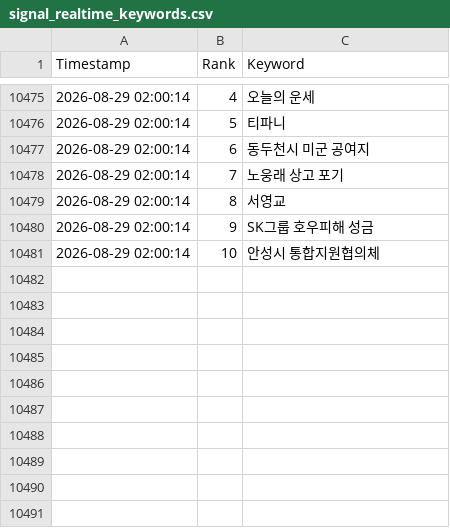
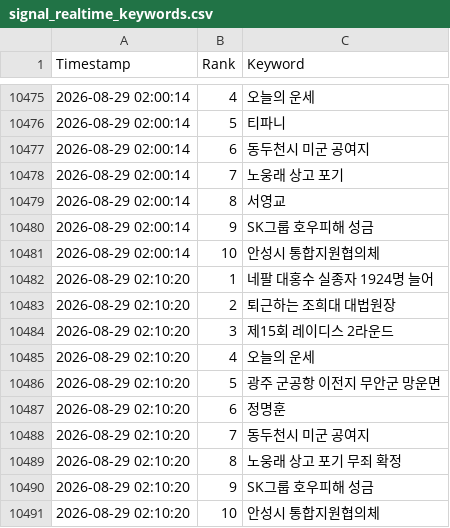
Before and after one commit to wafflecomm/TrafficCatcher, a CSV file: signal_realtime_keywords.csv, drawn as a sheet; only a part is shown, gaps mark what is left out; the diff names each change by its address in the sheet, - before the commit and + after, or states it on an @@ line.

```diff
--- a/signal_realtime_keywords.csv
+++ b/signal_realtime_keywords.csv
+row 10482: 2026-08-29 02:10:20 | 1 | 네팔 대홍수 실종자 1924명 늘어
+row 10483: 2026-08-29 02:10:20 | 2 | 퇴근하는 조희대 대법원장
+row 10484: 2026-08-29 02:10:20 | 3 | 제15회 레이디스 2라운드
+row 10485: 2026-08-29 02:10:20 | 4 | 오늘의 운세
+row 10486: 2026-08-29 02:10:20 | 5 | 광주 군공항 이전지 무안군 망운면
+row 10487: 2026-08-29 02:10:20 | 6 | 정명훈
+row 10488: 2026-08-29 02:10:20 | 7 | 동두천시 미군 공여지
+row 10489: 2026-08-29 02:10:20 | 8 | 노웅래 상고 포기 무죄 확정
+row 10490: 2026-08-29 02:10:20 | 9 | SK그룹 호우피해 성금
+row 10491: 2026-08-29 02:10:20 | 10 | 안성시 통합지원협의체
```
Also changed, not shown: 5 other files.
